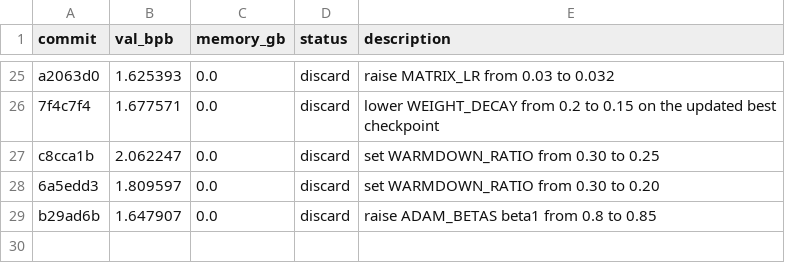
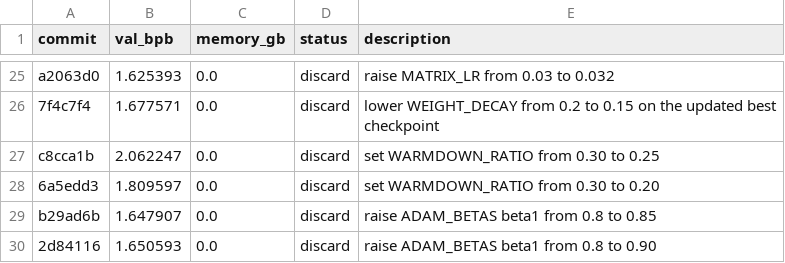
Before and after one commit to dicefuji/autoresearch-macos, a TSV file: results.tsv, drawn as a sheet; only a part is shown, gaps mark what is left out; the diff names each change by its address in the sheet, - before the commit and + after, or states it on an @@ line.

Commit message:
Log failed experiment: raise ADAM_BETAS beta1 from 0.8 to 0.90

```diff
--- a/results.tsv
+++ b/results.tsv
+row 30: 2d84116 | 1.650593 | 0.0 | discard | raise ADAM_BETAS beta1 from 0.8 to 0.90
```
Also changed, not shown: 3 other files.
